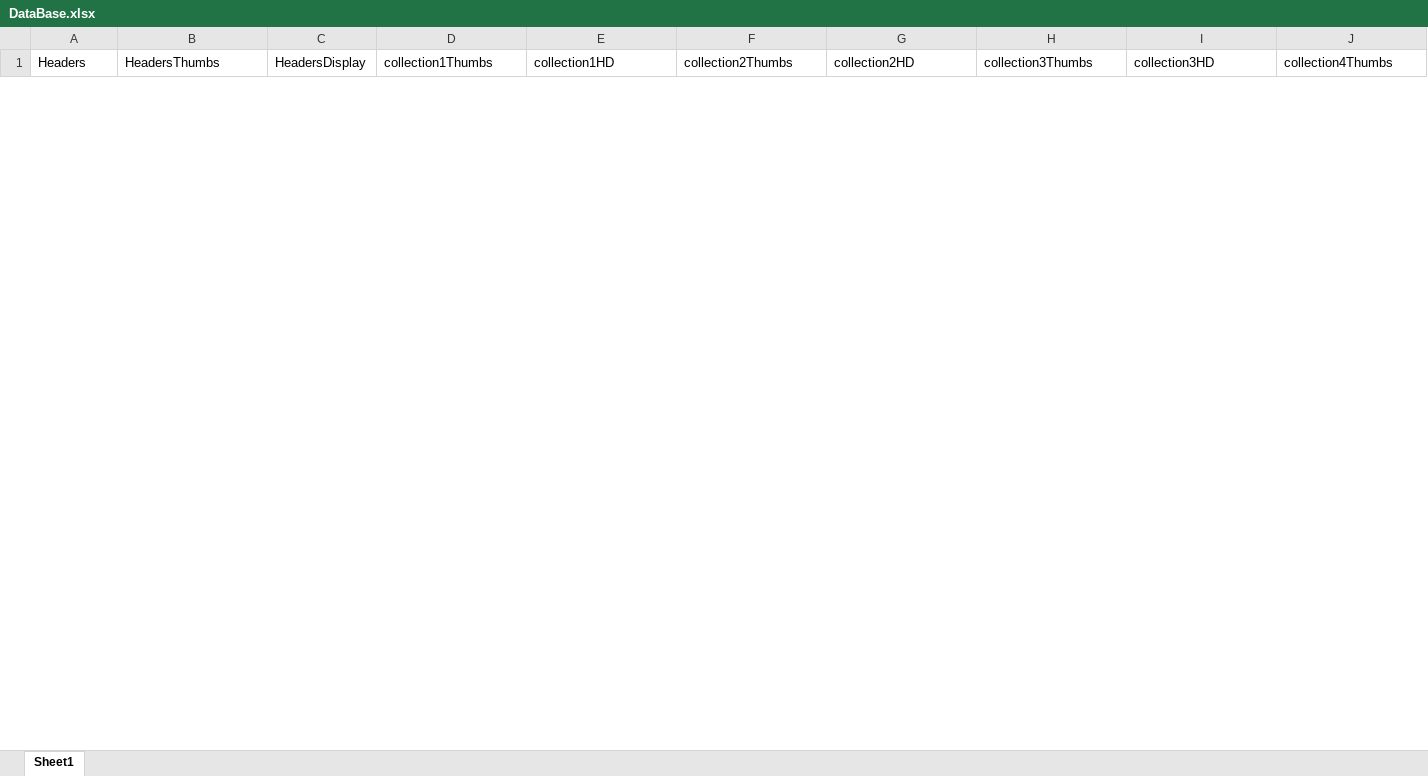
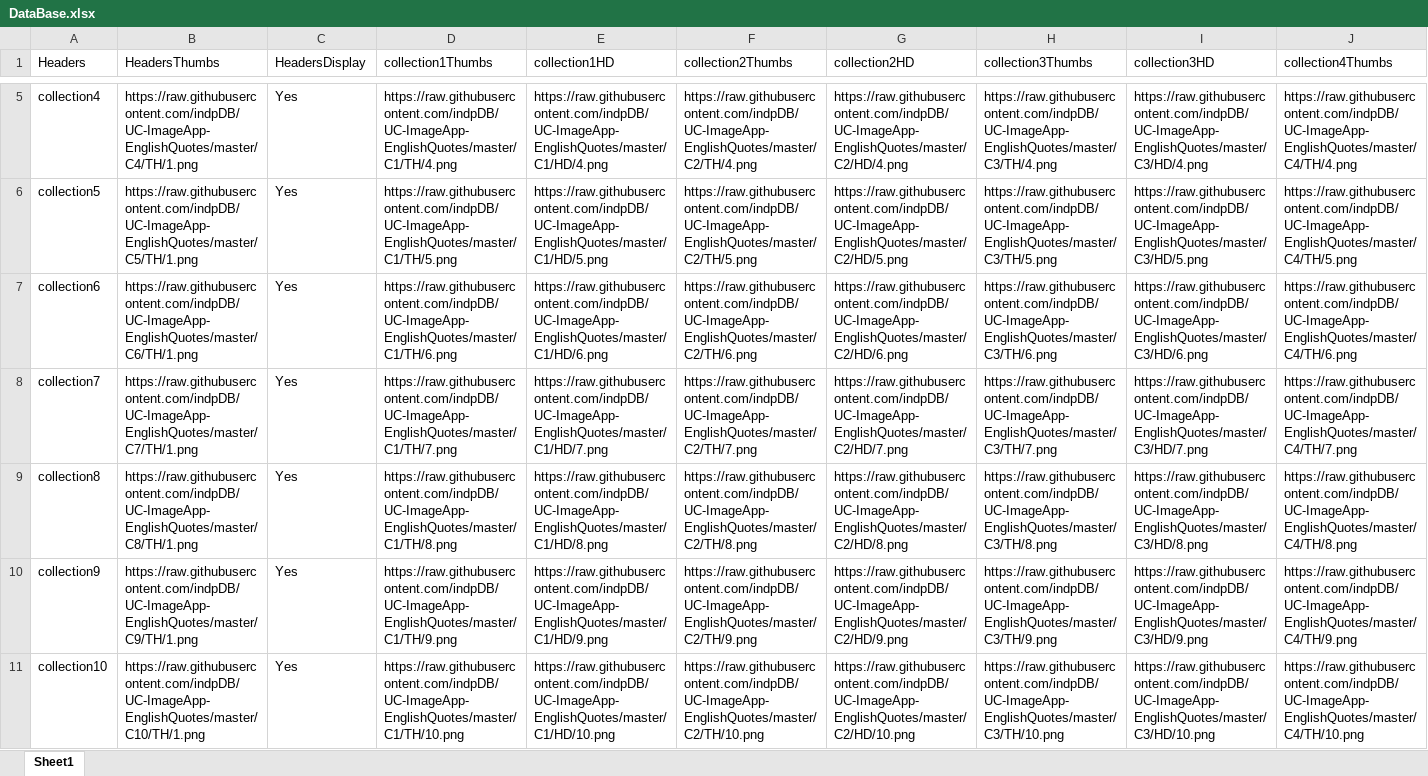
Before and after one commit to indpDB/UC-ImageApp-EnglishQuotes, an Excel workbook: DataBase.xlsx, sheet Sheet1, drawn as a sheet; only a part is shown, gaps mark what is left out; values as stored, in another font and other column widths than the file's, no borders; rows hold the shown columns only; the diff covers the shown part only; the diff names each change by its address in the sheet, - before the commit and + after, or states it on an @@ line.

```diff
--- a/DataBase.xlsx (sheet Sheet1)
+++ b/DataBase.xlsx (sheet Sheet1)
+row 5: collection4 | https://raw.githubusercontent.com/indpDB/UC-ImageApp-EnglishQuotes/master/C4/TH/1.png | Yes | https://raw.githubusercontent.com/indpDB/UC-ImageApp-EnglishQuotes/master/C1/TH/4.png | https://raw.githubusercontent.com/indpDB/UC-ImageApp-EnglishQuotes/master/C1/HD/4.png | https://raw.githubusercontent.com/indpDB/UC-ImageApp-EnglishQuotes/master/C2/TH/4.png | https://raw.githubusercontent.com/indpDB/UC-ImageApp-EnglishQuotes/master/C2/HD/4.png | https://raw.githubusercontent.com/indpDB/UC-ImageApp-EnglishQuotes/master/C3/TH/4.png | https://raw.githubusercontent.com/indpDB/UC-ImageApp-EnglishQuotes/master/C3/HD/4.png | https://raw.githubusercontent.com/indpDB/UC-ImageApp-EnglishQuotes/master/C4/TH/4.png
+row 6: collection5 | https://raw.githubusercontent.com/indpDB/UC-ImageApp-EnglishQuotes/master/C5/TH/1.png | Yes | https://raw.githubusercontent.com/indpDB/UC-ImageApp-EnglishQuotes/master/C1/TH/5.png | https://raw.githubusercontent.com/indpDB/UC-ImageApp-EnglishQuotes/master/C1/HD/5.png | https://raw.githubusercontent.com/indpDB/UC-ImageApp-EnglishQuotes/master/C2/TH/5.png | https://raw.githubusercontent.com/indpDB/UC-ImageApp-EnglishQuotes/master/C2/HD/5.png | https://raw.githubusercontent.com/indpDB/UC-ImageApp-EnglishQuotes/master/C3/TH/5.png | https://raw.githubusercontent.com/indpDB/UC-ImageApp-EnglishQuotes/master/C3/HD/5.png | https://raw.githubusercontent.com/indpDB/UC-ImageApp-EnglishQuotes/master/C4/TH/5.png
+row 7: collection6 | https://raw.githubusercontent.com/indpDB/UC-ImageApp-EnglishQuotes/master/C6/TH/1.png | Yes | https://raw.githubusercontent.com/indpDB/UC-ImageApp-EnglishQuotes/master/C1/TH/6.png | https://raw.githubusercontent.com/indpDB/UC-ImageApp-EnglishQuotes/master/C1/HD/6.png | https://raw.githubusercontent.com/indpDB/UC-ImageApp-EnglishQuotes/master/C2/TH/6.png | https://raw.githubusercontent.com/indpDB/UC-ImageApp-EnglishQuotes/master/C2/HD/6.png | https://raw.githubusercontent.com/indpDB/UC-ImageApp-EnglishQuotes/master/C3/TH/6.png | https://raw.githubusercontent.com/indpDB/UC-ImageApp-EnglishQuotes/master/C3/HD/6.png | https://raw.githubusercontent.com/indpDB/UC-ImageApp-EnglishQuotes/master/C4/TH/6.png
+row 8: collection7 | https://raw.githubusercontent.com/indpDB/UC-ImageApp-EnglishQuotes/master/C7/TH/1.png | Yes | https://raw.githubusercontent.com/indpDB/UC-ImageApp-EnglishQuotes/master/C1/TH/7.png | https://raw.githubusercontent.com/indpDB/UC-ImageApp-EnglishQuotes/master/C1/HD/7.png | https://raw.githubusercontent.com/indpDB/UC-ImageApp-EnglishQuotes/master/C2/TH/7.png | https://raw.githubusercontent.com/indpDB/UC-ImageApp-EnglishQuotes/master/C2/HD/7.png | https://raw.githubusercontent.com/indpDB/UC-ImageApp-EnglishQuotes/master/C3/TH/7.png | https://raw.githubusercontent.com/indpDB/UC-ImageApp-EnglishQuotes/master/C3/HD/7.png | https://raw.githubusercontent.com/indpDB/UC-ImageApp-EnglishQuotes/master/C4/TH/7.png
+row 9: collection8 | https://raw.githubusercontent.com/indpDB/UC-ImageApp-EnglishQuotes/master/C8/TH/1.png | Yes | https://raw.githubusercontent.com/indpDB/UC-ImageApp-EnglishQuotes/master/C1/TH/8.png | https://raw.githubusercontent.com/indpDB/UC-ImageApp-EnglishQuotes/master/C1/HD/8.png | https://raw.githubusercontent.com/indpDB/UC-ImageApp-EnglishQuotes/master/C2/TH/8.png | https://raw.githubusercontent.com/indpDB/UC-ImageApp-EnglishQuotes/master/C2/HD/8.png | https://raw.githubusercontent.com/indpDB/UC-ImageApp-EnglishQuotes/master/C3/TH/8.png | https://raw.githubusercontent.com/indpDB/UC-ImageApp-EnglishQuotes/master/C3/HD/8.png | https://raw.githubusercontent.com/indpDB/UC-ImageApp-EnglishQuotes/master/C4/TH/8.png
+row 10: collection9 | https://raw.githubusercontent.com/indpDB/UC-ImageApp-EnglishQuotes/master/C9/TH/1.png | Yes | https://raw.githubusercontent.com/indpDB/UC-ImageApp-EnglishQuotes/master/C1/TH/9.png | https://raw.githubusercontent.com/indpDB/UC-ImageApp-EnglishQuotes/master/C1/HD/9.png | https://raw.githubusercontent.com/indpDB/UC-ImageApp-EnglishQuotes/master/C2/TH/9.png | https://raw.githubusercontent.com/indpDB/UC-ImageApp-EnglishQuotes/master/C2/HD/9.png | https://raw.githubusercontent.com/indpDB/UC-ImageApp-EnglishQuotes/master/C3/TH/9.png | https://raw.githubusercontent.com/indpDB/UC-ImageApp-EnglishQuotes/master/C3/HD/9.png | https://raw.githubusercontent.com/indpDB/UC-ImageApp-EnglishQuotes/master/C4/TH/9.png
+row 11: collection10 | https://raw.githubusercontent.com/indpDB/UC-ImageApp-EnglishQuotes/master/C10/TH/1.png | Yes | https://raw.githubusercontent.com/indpDB/UC-ImageApp-EnglishQuotes/master/C1/TH/10.png | https://raw.githubusercontent.com/indpDB/UC-ImageApp-EnglishQuotes/master/C1/HD/10.png | https://raw.githubusercontent.com/indpDB/UC-ImageApp-EnglishQuotes/master/C2/TH/10.png | https://raw.githubusercontent.com/indpDB/UC-ImageApp-EnglishQuotes/master/C2/HD/10.png | https://raw.githubusercontent.com/indpDB/UC-ImageApp-EnglishQuotes/master/C3/TH/10.png | https://raw.githubusercontent.com/indpDB/UC-ImageApp-EnglishQuotes/master/C3/HD/10.png | https://raw.githubusercontent.com/indpDB/UC-ImageApp-EnglishQuotes/master/C4/TH/10.png
```
Also changed, not shown: 43 added rows and 10 removed rows elsewhere in this sheet, 2 other files.
